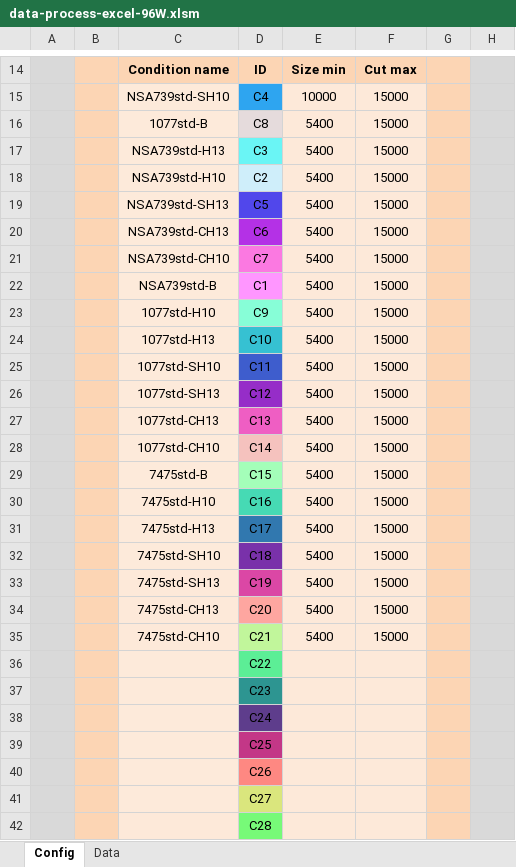
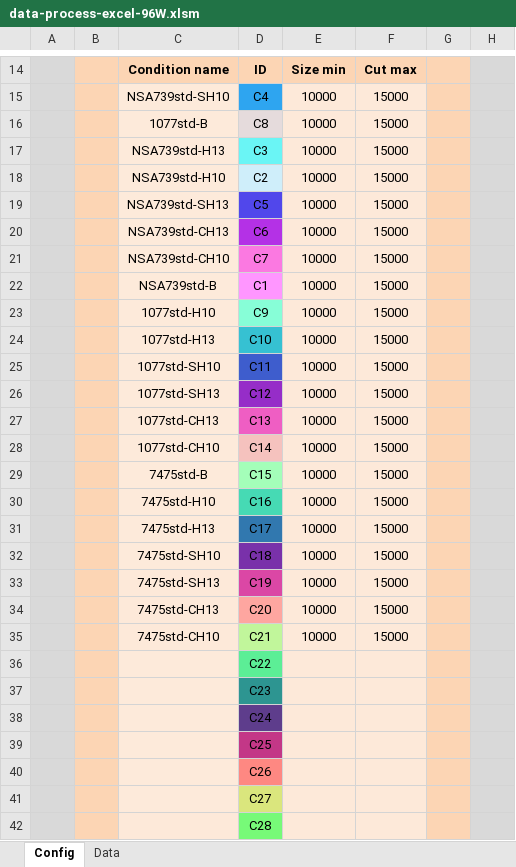
Before and after one commit to ninjawule/data-processor-excel, an Excel workbook: data-process-excel-96W.xlsm, sheet Config, drawn as a sheet; only a part is shown, gaps mark what is left out; values as stored, in another font and other column widths than the file's, no borders; charts and pictures and conditional formats not drawn; the diff names each change by its address in the sheet, - before the commit and + after, or states it on an @@ line.

```diff
--- a/data-process-excel-96W.xlsm (sheet Config)
+++ b/data-process-excel-96W.xlsm (sheet Config)
-E16:E35: 5400
+E16:E35: 10000
```
